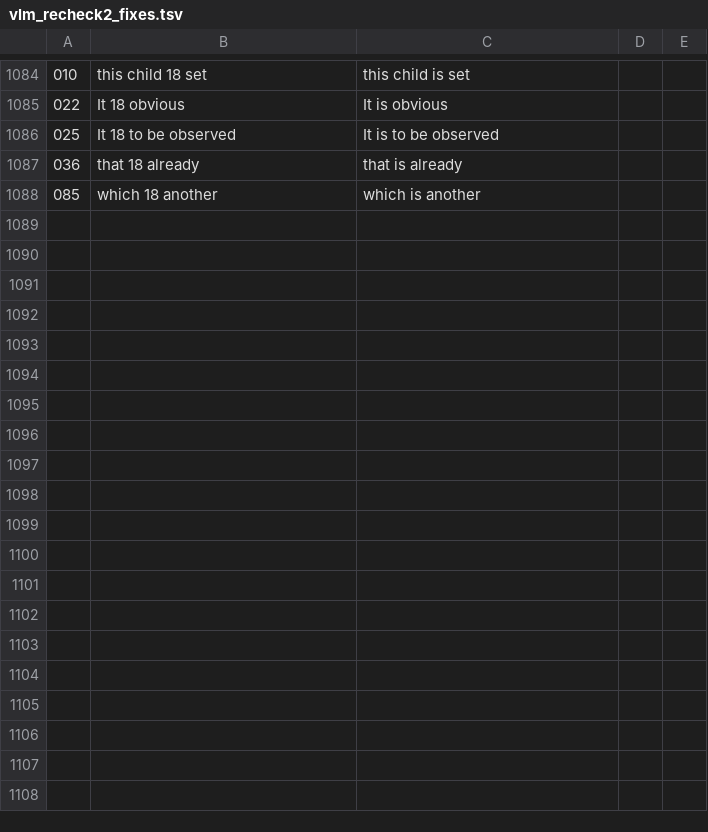
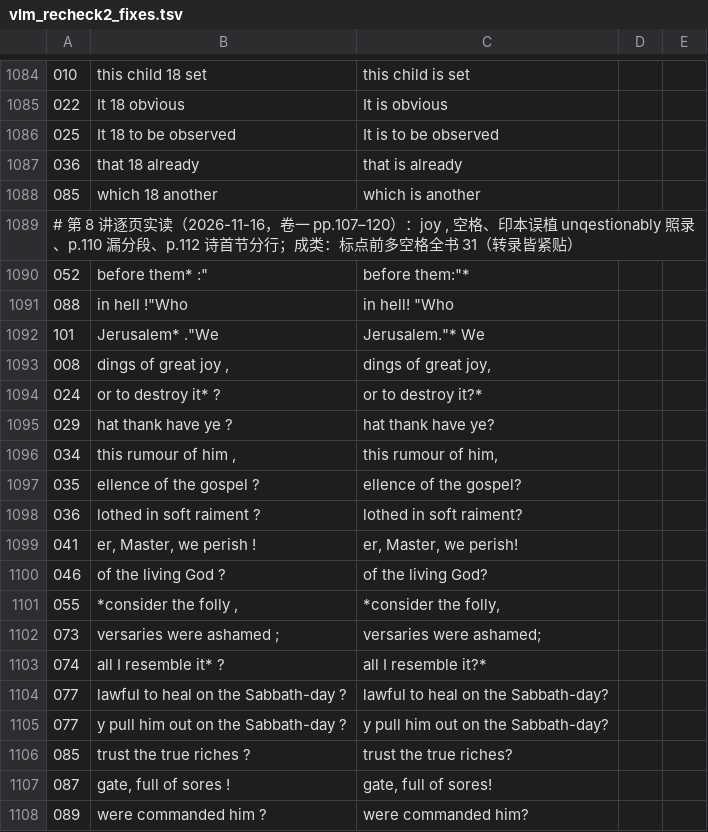
Before and after one commit to whcjb/whcjb.github.io, a TSV file: foote_raw/luke/vlm_recheck2_fixes.tsv, drawn as a sheet; only a part is shown, gaps mark what is left out; the diff covers the shown part only.

```diff
--- a/foote_raw/luke/vlm_recheck2_fixes.tsv
+++ b/foote_raw/luke/vlm_recheck2_fixes.tsv
@@ -1093 +1093,21 @@
 085	which 18 another	which is another
+# 第 8 讲逐页实读（2026-11-16，卷一 pp.107–120）：joy , 空格、印本误植 unqestionably 照录、p.110 漏分段、p.112 诗首节分行；成类：标点前多空格全书 31（转录皆紧贴）
+052	before them* :"	before them:"*
+088	in hell !"Who	in hell! "Who
+101	Jerusalem* ."We	Jerusalem."* We
+008	dings of great joy ,	dings of great joy,
+024	 or to destroy it* ?	 or to destroy it?*
+029	hat thank have ye ?	hat thank have ye?
+034	this rumour of him ,	this rumour of him,
+035	ellence of the gospel ?	ellence of the gospel?
+036	lothed in soft raiment ?	lothed in soft raiment?
+041	er, Master, we perish !	er, Master, we perish!
+046	 of the living God ?	 of the living God?
+055	 *consider the folly ,	 *consider the folly,
+073	versaries were ashamed ;	versaries were ashamed;
+074	all I resemble it* ?	all I resemble it?*
+077	lawful to heal on the Sabbath-day ?	lawful to heal on the Sabbath-day?
+077	y pull him out on the Sabbath-day ?	y pull him out on the Sabbath-day?
+085	trust the true riches ?	trust the true riches?
+087	 gate, full of sores !	 gate, full of sores!
+089	were commanded him ?	were commanded him?
```
Also changed, not shown: 15 added rows elsewhere in this file, 54 other files.
